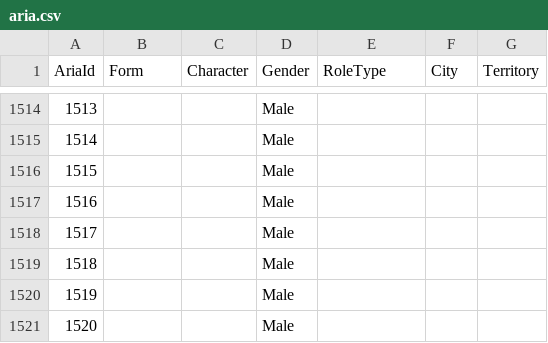
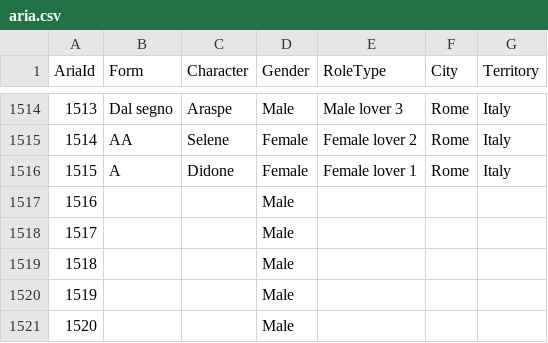
Before and after one commit to DIDONEproject/musif, a CSV file: metadata/score/aria.csv, drawn as a sheet; only a part is shown, gaps mark what is left out; the diff covers the shown part only.

```diff
--- a/metadata/score/aria.csv
+++ b/metadata/score/aria.csv
@@ -1514,4 +1514,4 @@ AriaId,Form,Character,Gender,RoleType,City,Territory
-1513,,,Male,,,
-1514,,,Male,,,
-1515,,,Male,,,
+1513,Dal segno,Araspe,Male,Male lover 3,Rome,Italy
+1514,AA,Selene,Female,Female lover 2,Rome,Italy
+1515,A,Didone,Female,Female lover 1,Rome,Italy
 1516,,,Male,,,
```
Also changed, not shown: 39 edited cells elsewhere in this file, martiser/features_14_06_total_metadata.csv, metadata/score/clefs.csv, 17 other files.
